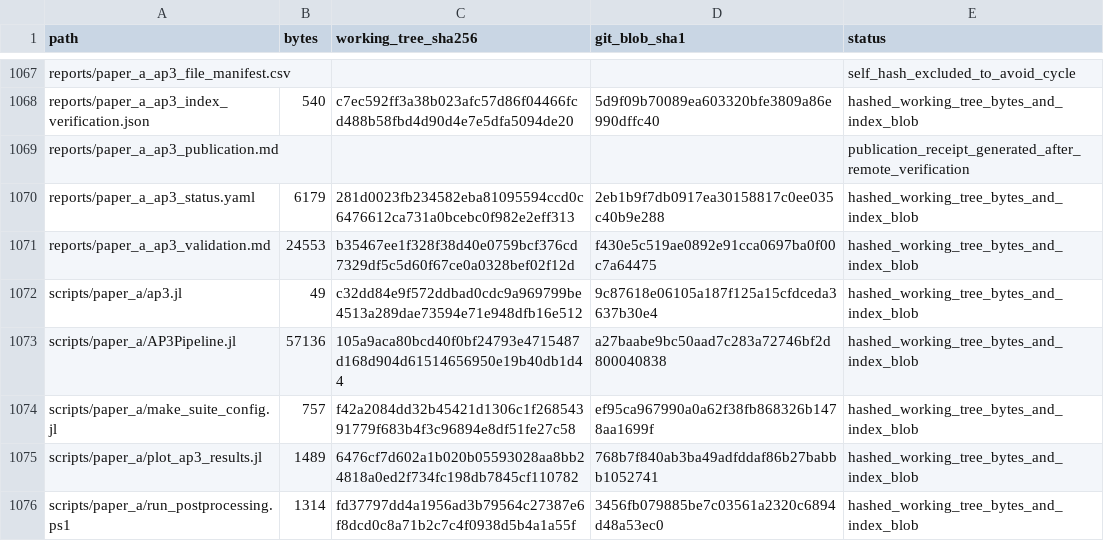
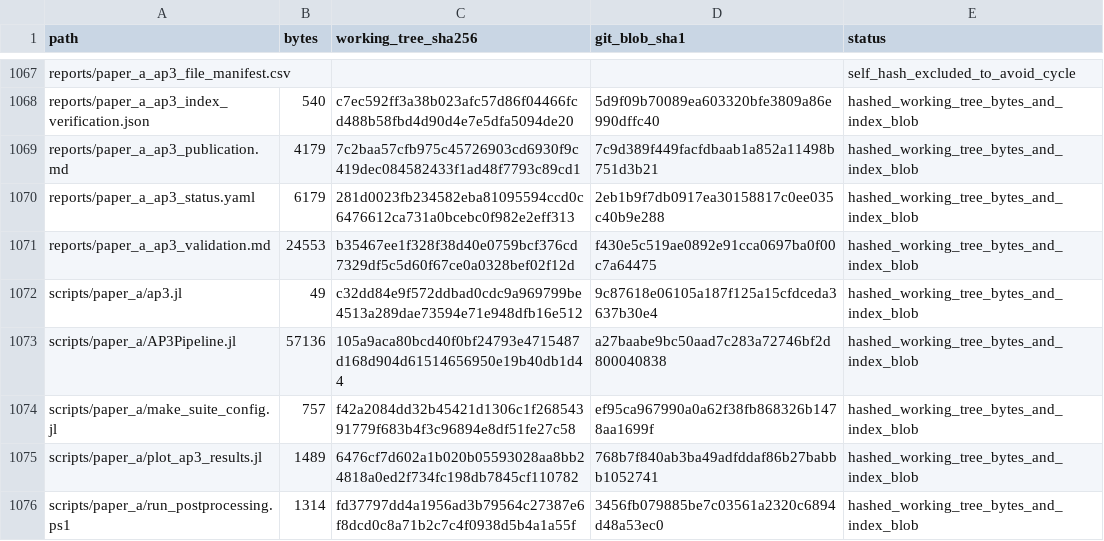
Before and after one commit to AlOussama/FlexPlan.jl, a CSV file: reports/paper_a_ap3_file_manifest.csv, drawn as a sheet; only a part is shown, gaps mark what is left out.

Commit message:
Record verified remote AP3 publication and complete final file hashes

```diff
--- a/reports/paper_a_ap3_file_manifest.csv
+++ b/reports/paper_a_ap3_file_manifest.csv
@@ -1068,3 +1068,3 @@
 "reports/paper_a_ap3_index_verification.json","540","c7ec592ff3a38b023afc57d86f04466fcd488b58fbd4d90d4e7e5dfa5094de20","5d9f09b70089ea603320bfe3809a86e990dffc40","hashed_working_tree_bytes_and_index_blob"
-"reports/paper_a_ap3_publication.md","","","","publication_receipt_generated_after_remote_verification"
+"reports/paper_a_ap3_publication.md","4179","7c2baa57cfb975c45726903cd6930f9c419dec084582433f1ad48f7793c89cd1","7c9d389f449facfdbaab1a852a11498b751d3b21","hashed_working_tree_bytes_and_index_blob"
 "reports/paper_a_ap3_status.yaml","6179","281d0023fb234582eba81095594ccd0c6476612ca731a0bcebc0f982e2eff313","2eb1b9f7db0917ea30158817c0ee035c40b9e288","hashed_working_tree_bytes_and_index_blob"
```
Also changed, not shown: 1 other file.
